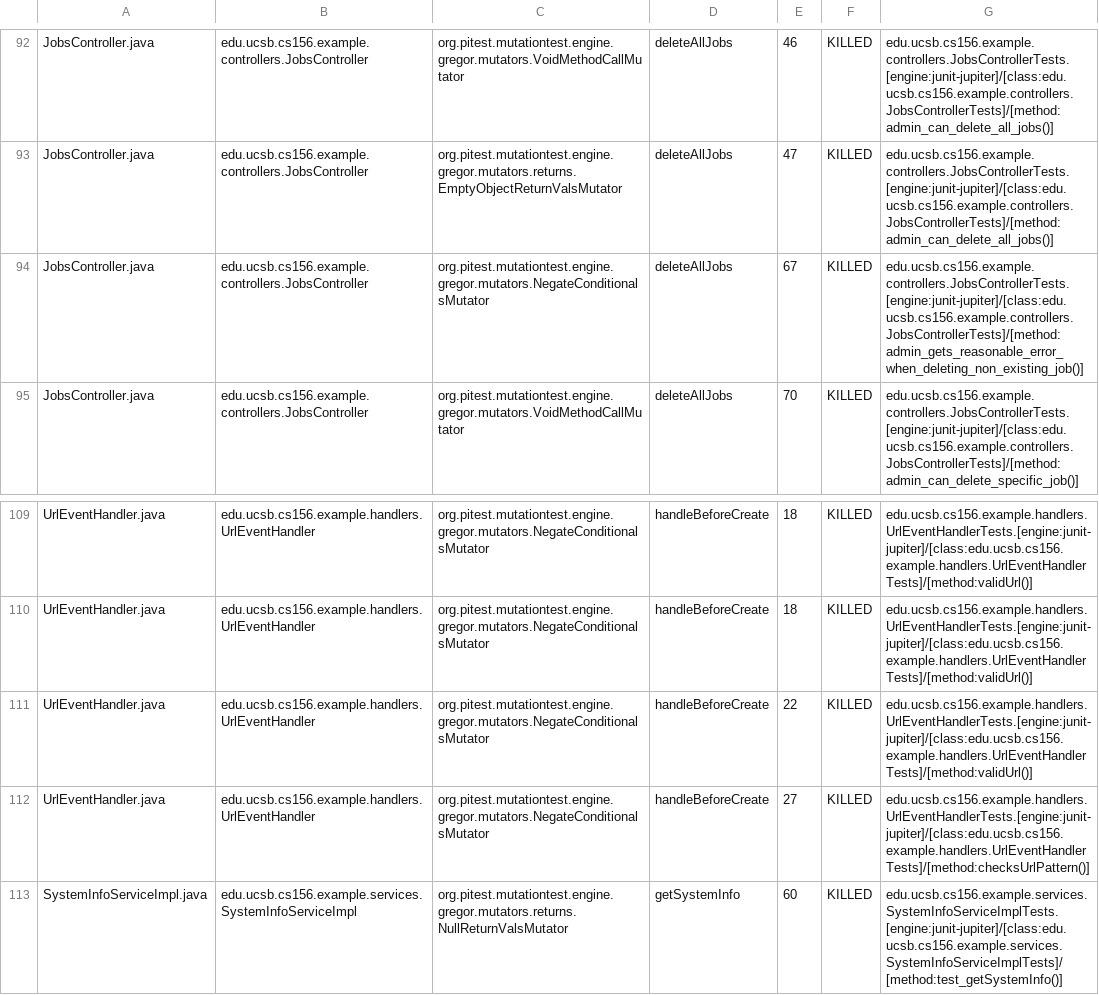
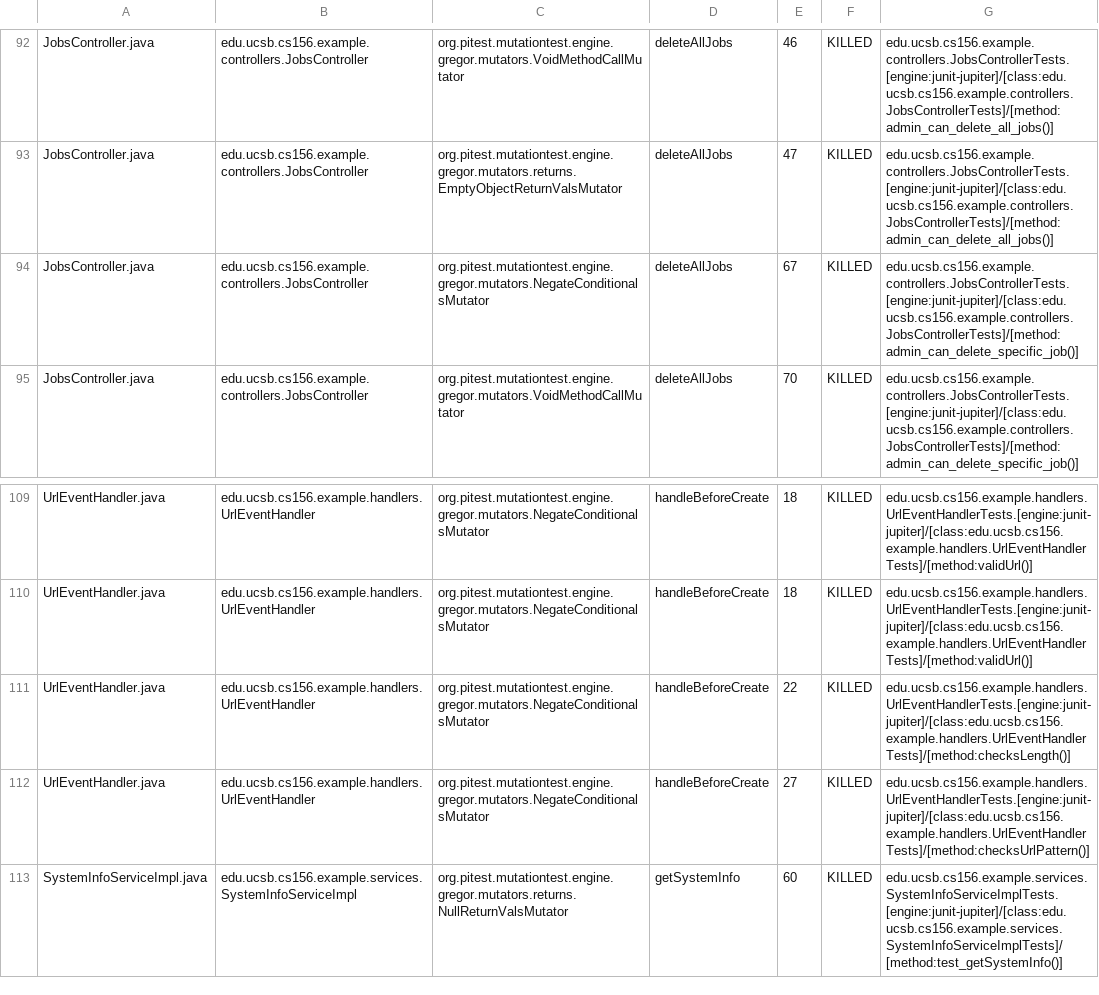
Before and after one commit to ucsb-cs156-s26/team02-s26-10, a CSV file: prs/67/pitest/mutations.csv, drawn as a sheet; only a part is shown, gaps mark what is left out.

Commit message:
Deploying to gh-pages from @ ucsb-cs156-s26/team02-s26-10@e2a5019bef3b60f12017aade5ad5c23591dc418b 🚀

```diff
--- a/prs/67/pitest/mutations.csv
+++ b/prs/67/pitest/mutations.csv
@@ -93,3 +93,3 @@ JobsController.java,edu.ucsb.cs156.example.controllers.JobsController,org.pitest
 JobsController.java,edu.ucsb.cs156.example.controllers.JobsController,org.pitest.mutationtest.engine.gregor.mutators.returns.EmptyObjectReturnValsMutator,deleteAllJobs,47,KILLED,edu.ucsb.cs156.example.controllers.JobsControllerTests.[engine:junit-jupiter]/[class:edu.ucsb.cs156.example.controllers.JobsControllerTests]/[method:admin_can_delete_all_jobs()]
-JobsController.java,edu.ucsb.cs156.example.controllers.JobsController,org.pitest.mutationtest.engine.gregor.mutators.NegateConditionalsMutator,deleteAllJobs,67,KILLED,edu.ucsb.cs156.example.controllers.JobsControllerTests.[engine:junit-jupiter]/[class:edu.ucsb.cs156.example.controllers.JobsControllerTests]/[method:admin_gets_reasonable_error_when_deleting_non_existing_job()]
+JobsController.java,edu.ucsb.cs156.example.controllers.JobsController,org.pitest.mutationtest.engine.gregor.mutators.NegateConditionalsMutator,deleteAllJobs,67,KILLED,edu.ucsb.cs156.example.controllers.JobsControllerTests.[engine:junit-jupiter]/[class:edu.ucsb.cs156.example.controllers.JobsControllerTests]/[method:admin_can_delete_specific_job()]
 JobsController.java,edu.ucsb.cs156.example.controllers.JobsController,org.pitest.mutationtest.engine.gregor.mutators.VoidMethodCallMutator,deleteAllJobs,70,KILLED,edu.ucsb.cs156.example.controllers.JobsControllerTests.[engine:junit-jupiter]/[class:edu.ucsb.cs156.example.controllers.JobsControllerTests]/[method:admin_can_delete_specific_job()]
@@ -110,3 +110,3 @@ UrlEventHandler.java,edu.ucsb.cs156.example.handlers.UrlEventHandler,org.pitest.
 UrlEventHandler.java,edu.ucsb.cs156.example.handlers.UrlEventHandler,org.pitest.mutationtest.engine.gregor.mutators.NegateConditionalsMutator,handleBeforeCreate,18,KILLED,edu.ucsb.cs156.example.handlers.UrlEventHandlerTests.[engine:junit-jupiter]/[class:edu.ucsb.cs156.example.handlers.UrlEventHandlerTests]/[method:validUrl()]
-UrlEventHandler.java,edu.ucsb.cs156.example.handlers.UrlEventHandler,org.pitest.mutationtest.engine.gregor.mutators.NegateConditionalsMutator,handleBeforeCreate,22,KILLED,edu.ucsb.cs156.example.handlers.UrlEventHandlerTests.[engine:junit-jupiter]/[class:edu.ucsb.cs156.example.handlers.UrlEventHandlerTests]/[method:validUrl()]
+UrlEventHandler.java,edu.ucsb.cs156.example.handlers.UrlEventHandler,org.pitest.mutationtest.engine.gregor.mutators.NegateConditionalsMutator,handleBeforeCreate,22,KILLED,edu.ucsb.cs156.example.handlers.UrlEventHandlerTests.[engine:junit-jupiter]/[class:edu.ucsb.cs156.example.handlers.UrlEventHandlerTests]/[method:checksLength()]
 UrlEventHandler.java,edu.ucsb.cs156.example.handlers.UrlEventHandler,org.pitest.mutationtest.engine.gregor.mutators.NegateConditionalsMutator,handleBeforeCreate,27,KILLED,edu.ucsb.cs156.example.handlers.UrlEventHandlerTests.[engine:junit-jupiter]/[class:edu.ucsb.cs156.example.handlers.UrlEventHandlerTests]/[method:checksUrlPattern()]
```
Also changed, not shown: 16 other files.
